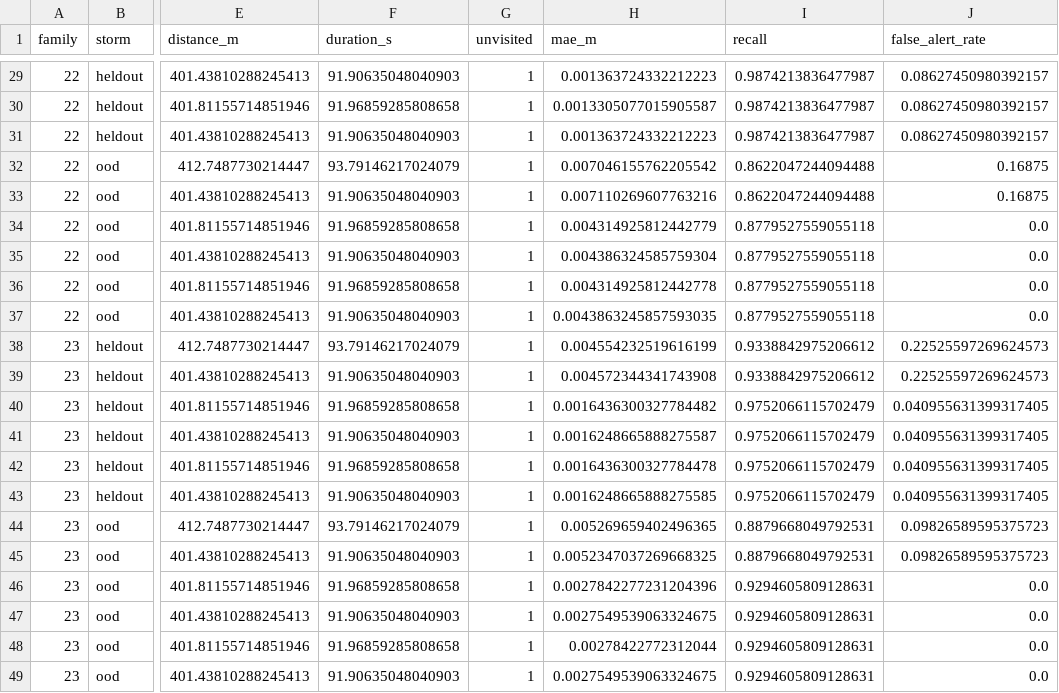
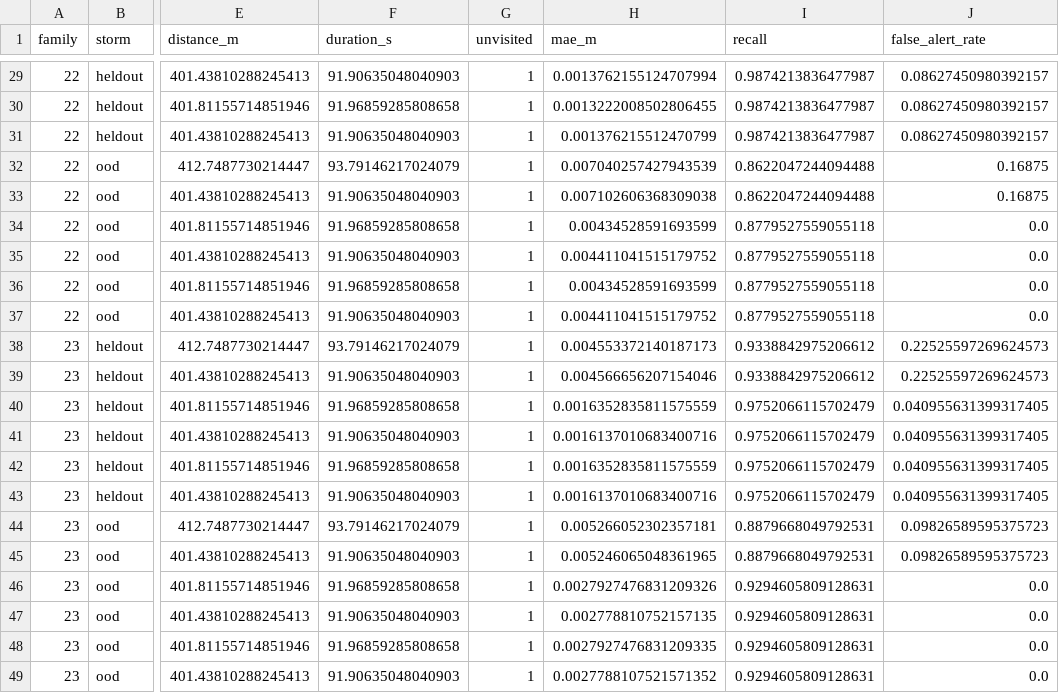
Before and after one commit to mirmoosa1014-rgb/floodlens-ai, a CSV file: results/route_metrics.csv, drawn as a sheet; only a part is shown, gaps mark what is left out; the diff covers the shown part only; the diff names each change by its address in the sheet, - before the commit and + after, or states it on an @@ line.

```diff
--- a/results/route_metrics.csv
+++ b/results/route_metrics.csv
-H29 (mae_m): 0.001363724332212223
+H29 (mae_m): 0.0013762155124707994
-H30 (mae_m): 0.0013305077015905587
+H30 (mae_m): 0.0013222008502806455
-H31 (mae_m): 0.001363724332212223
+H31 (mae_m): 0.001376215512470799
-H32 (mae_m): 0.007046155762205542
+H32 (mae_m): 0.007040257427943539
-H33 (mae_m): 0.007110269607763216
+H33 (mae_m): 0.007102606368309038
-H34 (mae_m): 0.004314925812442779
+H34 (mae_m): 0.00434528591693599
-H35 (mae_m): 0.004386324585759304
+H35 (mae_m): 0.004411041515179752
-H36 (mae_m): 0.004314925812442778
+H36 (mae_m): 0.00434528591693599
-H37 (mae_m): 0.0043863245857593035
+H37 (mae_m): 0.004411041515179752
-H38 (mae_m): 0.004554232519616199
+H38 (mae_m): 0.004553372140187173
-H39 (mae_m): 0.004572344341743908
+H39 (mae_m): 0.004566656207154046
-H40 (mae_m): 0.0016436300327784482
+H40 (mae_m): 0.0016352835811575559
-H41 (mae_m): 0.0016248665888275587
+H41 (mae_m): 0.0016137010683400716
-H42 (mae_m): 0.0016436300327784478
+H42 (mae_m): 0.0016352835811575559
-H43 (mae_m): 0.0016248665888275585
+H43 (mae_m): 0.0016137010683400716
-H44 (mae_m): 0.005269659402496365
+H44 (mae_m): 0.005266052302357181
-H45 (mae_m): 0.0052347037269668325
+H45 (mae_m): 0.005246065048361965
-H46 (mae_m): 0.0027842277231204396
+H46 (mae_m): 0.0027927476831209326
-H47 (mae_m): 0.0027549539063324675
+H47 (mae_m): 0.002778810752157135
-H48 (mae_m): 0.00278422772312044
+H48 (mae_m): 0.0027927476831209335
-H49 (mae_m): 0.0027549539063324675
+H49 (mae_m): 0.0027788107521571352
```
Also changed, not shown: 27 edited cells elsewhere in this file, 6 other files.
